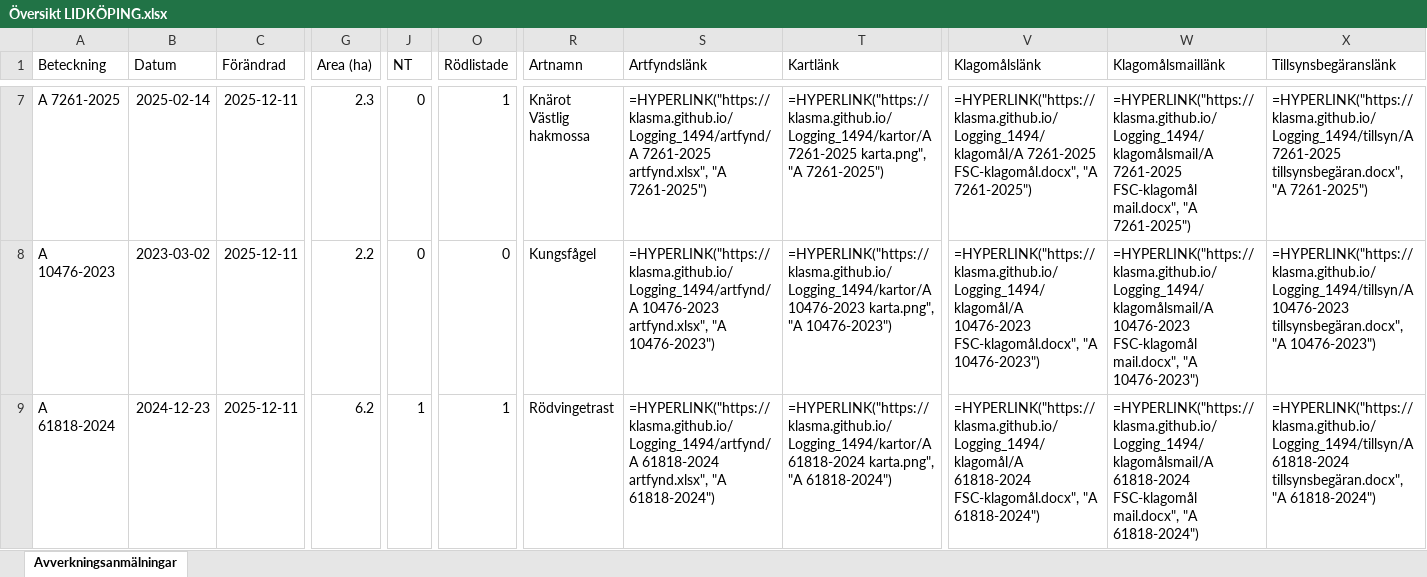
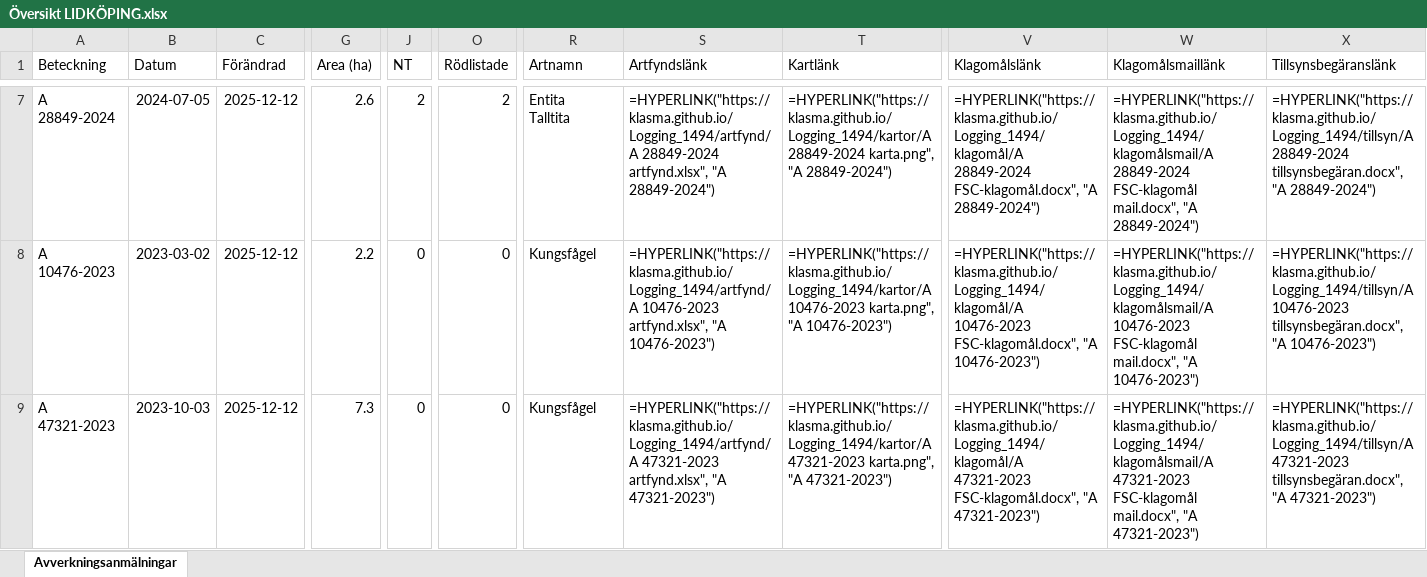
Before and after one commit to klasma/Logging_1494, an Excel workbook: Översikt LIDKÖPING.xlsx, sheet Avverkningsanmälningar, drawn as a sheet; only a part is shown, gaps mark what is left out; values as stored, in another font and other column widths than the file's, no borders; formulas without a stored value are shown as written; ↵ is a line break in a cell; the diff covers the shown part only; the diff names each change by its address in the sheet, - before the commit and + after, or states it on an @@ line.

```diff
--- a/Översikt LIDKÖPING.xlsx (sheet Avverkningsanmälningar)
+++ b/Översikt LIDKÖPING.xlsx (sheet Avverkningsanmälningar)
-A7 (Beteckning): A 7261-2025
+A7 (Beteckning): A 28849-2024
-B7 (Datum): 2025-02-14
+B7 (Datum): 2024-07-05
-C7:C9 (Förändrad): 2025-12-11
+C7:C9 (Förändrad): 2025-12-12
-G7 (Area (ha)): 2.3
+G7 (Area (ha)): 2.6
-J7 (NT): 0
+J7 (NT): 2
-O7 (Rödlistade): 1
+O7 (Rödlistade): 2
-R7 (Artnamn): Knärot ↵ Västlig hakmossa
+R7 (Artnamn): Entita ↵ Talltita
-S7 (Artfyndslänk): =HYPERLINK("https://klasma.github.io/Logging_1494/artfynd/A 7261-2025 artfynd.xlsx", "A 7261-2025")
+S7 (Artfyndslänk): =HYPERLINK("https://klasma.github.io/Logging_1494/artfynd/A 28849-2024 artfynd.xlsx", "A 28849-2024")
-T7 (Kartlänk): =HYPERLINK("https://klasma.github.io/Logging_1494/kartor/A 7261-2025 karta.png", "A 7261-2025")
+T7 (Kartlänk): =HYPERLINK("https://klasma.github.io/Logging_1494/kartor/A 28849-2024 karta.png", "A 28849-2024")
-V7 (Klagomålslänk): =HYPERLINK("https://klasma.github.io/Logging_1494/klagomål/A 7261-2025 FSC-klagomål.docx", "A 7261-2025")
+V7 (Klagomålslänk): =HYPERLINK("https://klasma.github.io/Logging_1494/klagomål/A 28849-2024 FSC-klagomål.docx", "A 28849-2024")
-W7 (Klagomålsmaillänk): =HYPERLINK("https://klasma.github.io/Logging_1494/klagomålsmail/A 7261-2025 FSC-klagomål mail.docx", "A 7261-2025")
+W7 (Klagomålsmaillänk): =HYPERLINK("https://klasma.github.io/Logging_1494/klagomålsmail/A 28849-2024 FSC-klagomål mail.docx", "A 28849-2024")
-X7 (Tillsynsbegäranslänk): =HYPERLINK("https://klasma.github.io/Logging_1494/tillsyn/A 7261-2025 tillsynsbegäran.docx", "A 7261-2025")
+X7 (Tillsynsbegäranslänk): =HYPERLINK("https://klasma.github.io/Logging_1494/tillsyn/A 28849-2024 tillsynsbegäran.docx", "A 28849-2024")
-A9 (Beteckning): A 61818-2024
+A9 (Beteckning): A 47321-2023
-B9 (Datum): 2024-12-23
+B9 (Datum): 2023-10-03
-G9 (Area (ha)): 6.2
+G9 (Area (ha)): 7.3
-J9 (NT): 1
+J9 (NT): 0
-O9 (Rödlistade): 1
+O9 (Rödlistade): 0
-R9 (Artnamn): Rödvingetrast
+R9 (Artnamn): Kungsfågel
-S9 (Artfyndslänk): =HYPERLINK("https://klasma.github.io/Logging_1494/artfynd/A 61818-2024 artfynd.xlsx", "A 61818-2024")
+S9 (Artfyndslänk): =HYPERLINK("https://klasma.github.io/Logging_1494/artfynd/A 47321-2023 artfynd.xlsx", "A 47321-2023")
-T9 (Kartlänk): =HYPERLINK("https://klasma.github.io/Logging_1494/kartor/A 61818-2024 karta.png", "A 61818-2024")
+T9 (Kartlänk): =HYPERLINK("https://klasma.github.io/Logging_1494/kartor/A 47321-2023 karta.png", "A 47321-2023")
-V9 (Klagomålslänk): =HYPERLINK("https://klasma.github.io/Logging_1494/klagomål/A 61818-2024 FSC-klagomål.docx", "A 61818-2024")
+V9 (Klagomålslänk): =HYPERLINK("https://klasma.github.io/Logging_1494/klagomål/A 47321-2023 FSC-klagomål.docx", "A 47321-2023")
-W9 (Klagomålsmaillänk): =HYPERLINK("https://klasma.github.io/Logging_1494/klagomålsmail/A 61818-2024 FSC-klagomål mail.docx", "A 61818-2024")
+W9 (Klagomålsmaillänk): =HYPERLINK("https://klasma.github.io/Logging_1494/klagomålsmail/A 47321-2023 FSC-klagomål mail.docx", "A 47321-2023")
-X9 (Tillsynsbegäranslänk): =HYPERLINK("https://klasma.github.io/Logging_1494/tillsyn/A 61818-2024 tillsynsbegäran.docx", "A 61818-2024")
+X9 (Tillsynsbegäranslänk): =HYPERLINK("https://klasma.github.io/Logging_1494/tillsyn/A 47321-2023 tillsynsbegäran.docx", "A 47321-2023")
```
Also changed, not shown: 956 edited cells elsewhere in this sheet, artfynd/A 10476-2023 artfynd.xlsx, artfynd/A 15219-2024 artfynd.xlsx, 50 other files.
